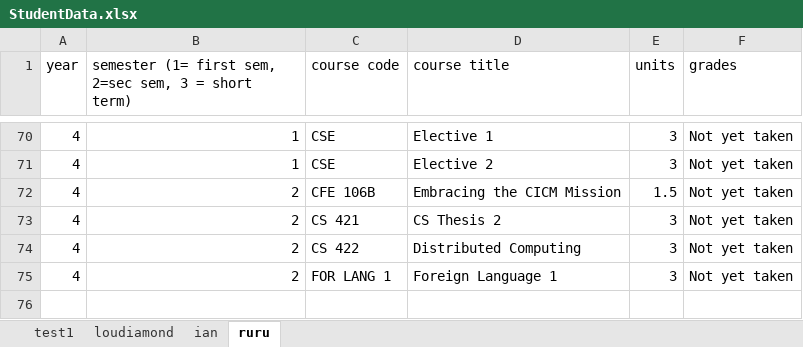
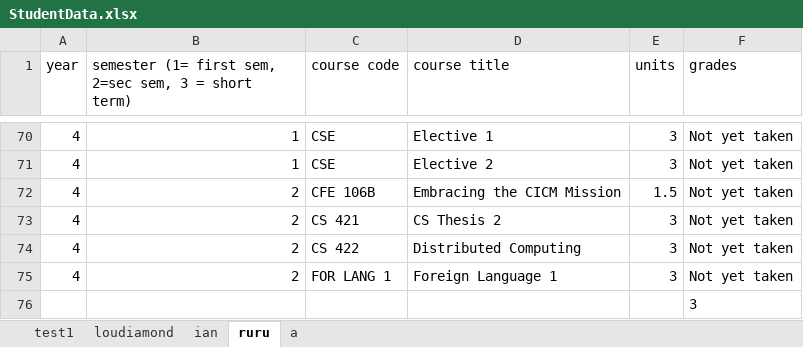
Before and after one commit to tffdiamond/project_Final1, an Excel workbook: res/StudentData.xlsx, sheet ruru, drawn as a sheet; only a part is shown, gaps mark what is left out; values as stored, in another font and other column widths than the file's, no borders; the diff names each change by its address in the sheet, - before the commit and + after, or states it on an @@ line.

Commit message:
AdditionalCourseView inserts new data correspoding to users sheet

```diff
--- a/res/StudentData.xlsx (sheet ruru)
+++ b/res/StudentData.xlsx (sheet ruru)
+sheet tab: a
+row 76:  |  |  |  |  | 3
```
Also changed, not shown: sheet ian, sheet loudiamond, res/BSCSCurriculumData1.xlsx, 6 other files.
